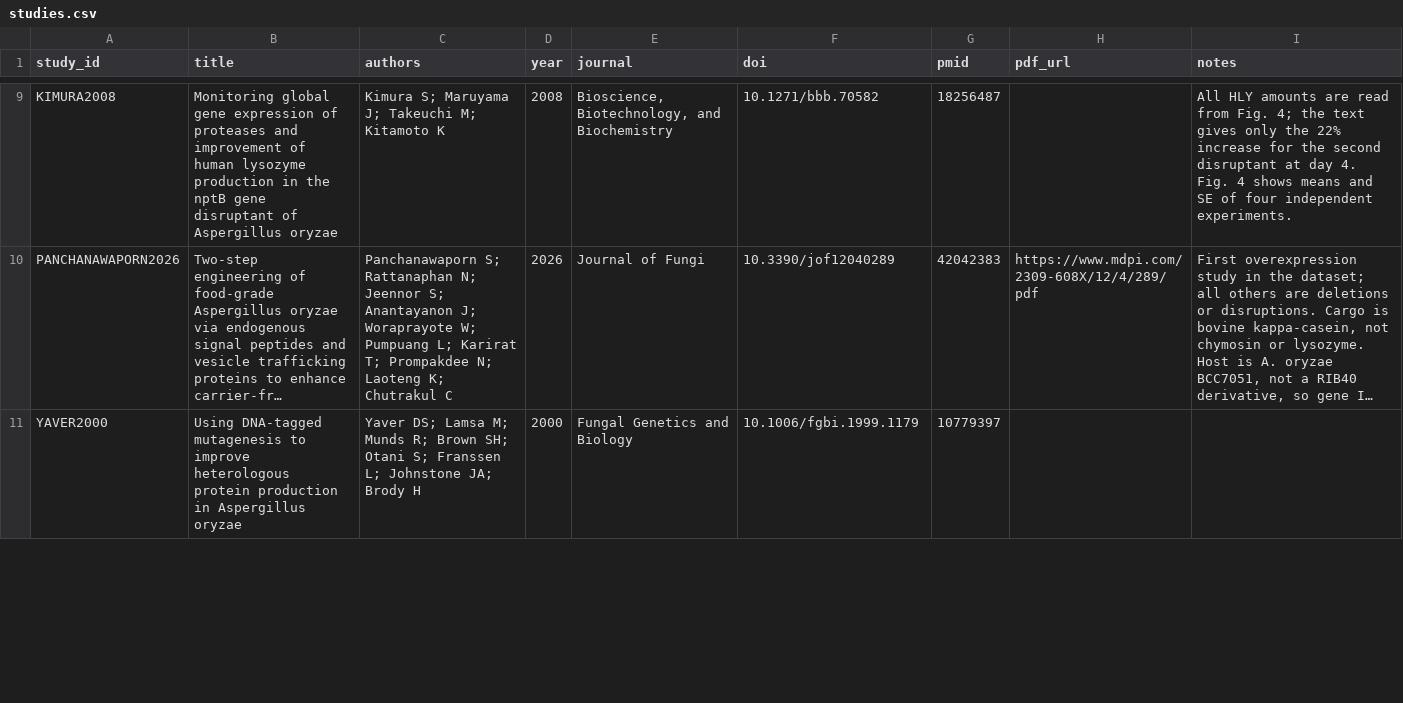
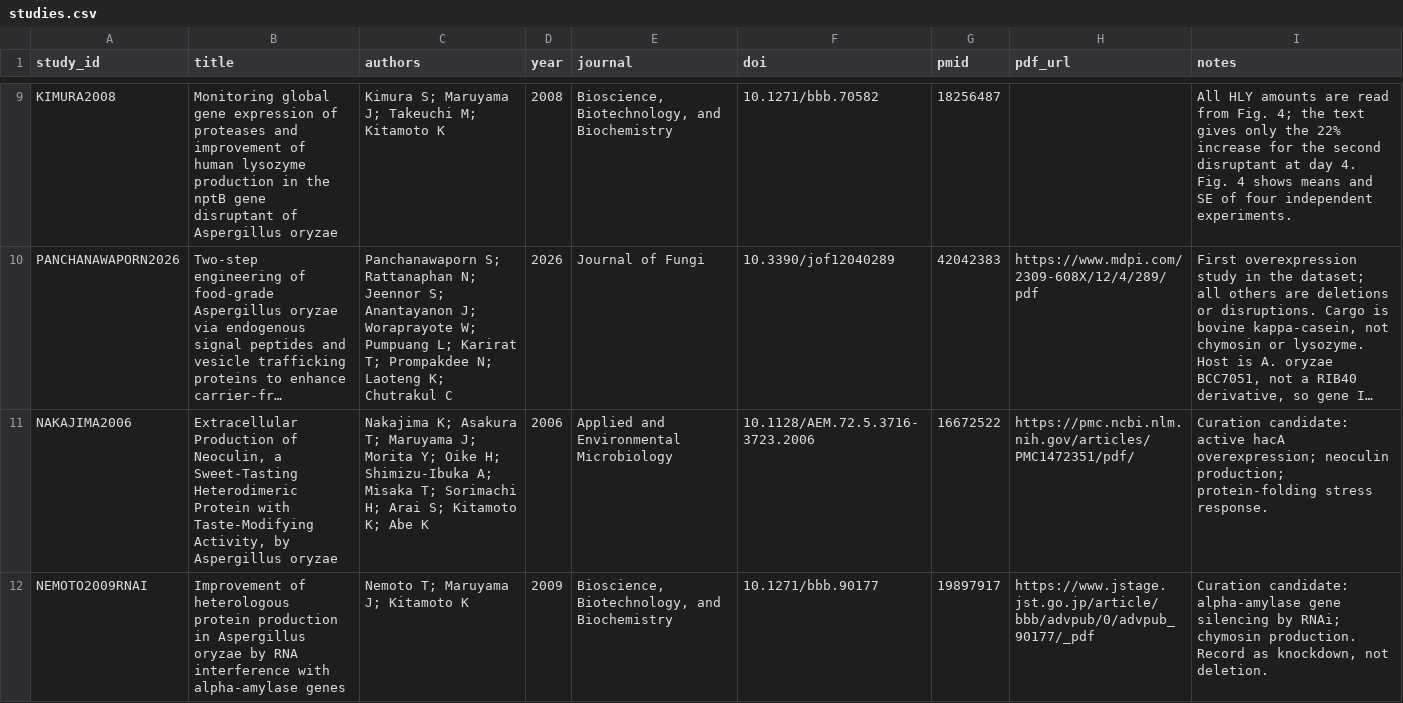
Before and after one commit to thedstrat/aoryzae-secretion-benchmark, a CSV file: data/studies.csv, drawn as a sheet; only a part is shown, gaps mark what is left out; the shorter side is filled out with more unchanged rows; long unchanged cells end in …; the diff covers the shown part only; the diff names each change by its address in the sheet, - before the commit and + after, or states it on an @@ line.

```diff
--- a/data/studies.csv
+++ b/data/studies.csv
+row 11: NAKAJIMA2006 | Extracellular Production of Neoculin, a Sweet-Tasting Heterodimeric Protein with Taste-Modifying Activity, by Aspergillus oryzae | Nakajima K; Asakura T; Maruyama J; Morita Y; Oike H; Shimizu-Ibuka A; Misaka T; Sorimachi H; Arai S; Kitamoto K; Abe K | 2006 | Applied and Environmental Microbiology | 10.1128/AEM.72.5.3716-3723.2006 | 16672522 | https://pmc.ncbi.nlm.nih.gov/articles/PMC1472351/pdf/ | Curation candidate: active hacA overexpression; neoculin production; protein-folding stress response.
+row 12: NEMOTO2009RNAI | Improvement of heterologous protein production in Aspergillus oryzae by RNA interference with alpha-amylase genes | Nemoto T; Maruyama J; Kitamoto K | 2009 | Bioscience, Biotechnology, and Biochemistry | 10.1271/bbb.90177 | 19897917 | https://www.jstage.jst.go.jp/article/bbb/advpub/0/advpub_90177/_pdf | Curation candidate: alpha-amylase gene silencing by RNAi; chymosin production. Record as knockdown, not deletion.
```
Also changed, not shown: 1 added row, 1 removed row and 1 moved row elsewhere in this file.
